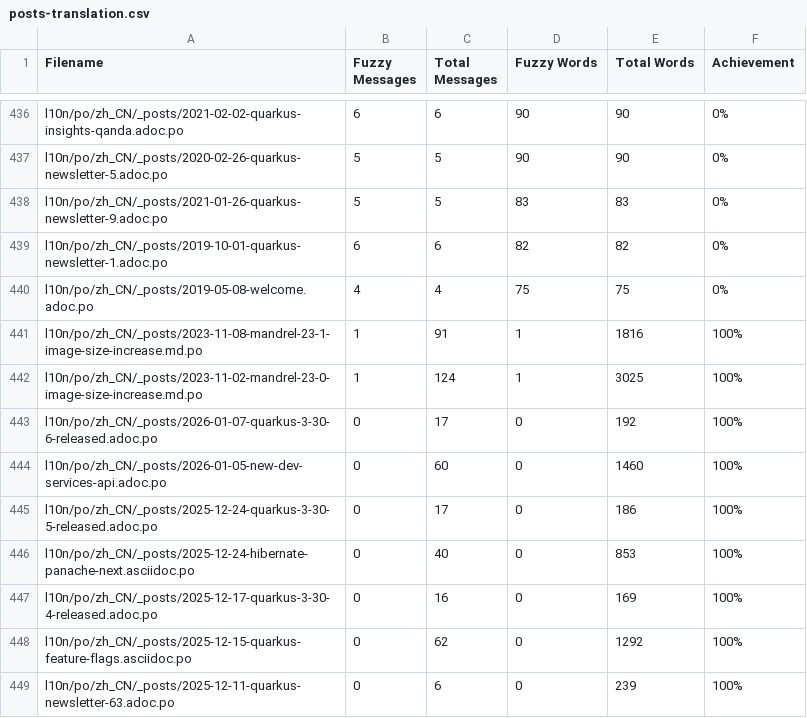
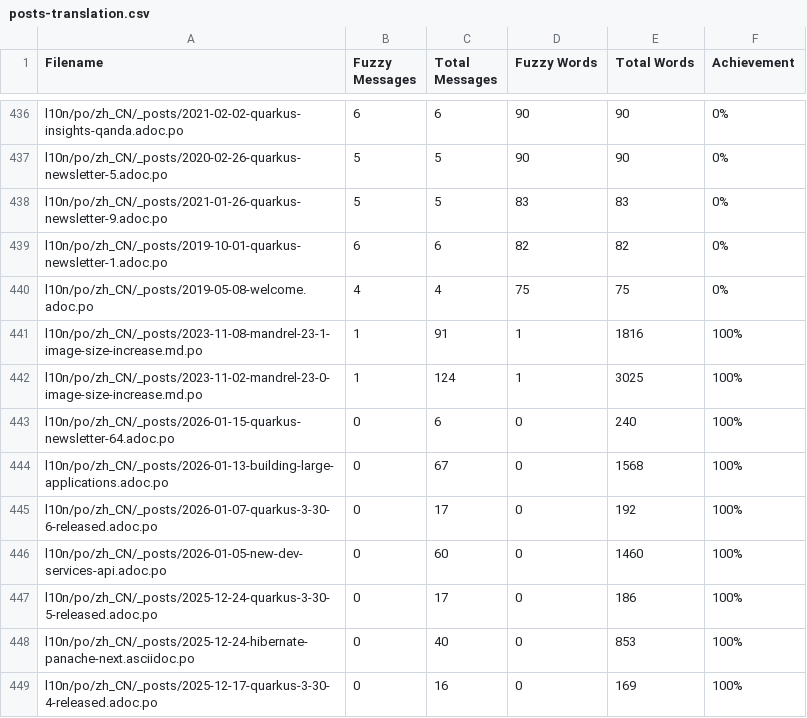
Before and after one commit to zhfeng/cn.quarkus.io, a CSV file: l10n/stats/posts-translation.csv, drawn as a sheet; only a part is shown, gaps mark what is left out; the shorter side is filled out with more unchanged rows; the diff names each change by its address in the sheet, - before the commit and + after, or states it on an @@ line.

```diff
--- a/l10n/stats/posts-translation.csv
+++ b/l10n/stats/posts-translation.csv
+row 443: l10n/po/zh_CN/_posts/2026-01-15-quarkus-newsletter-64.adoc.po | 0 | 6 | 0 | 240 | 100%
+row 444: l10n/po/zh_CN/_posts/2026-01-13-building-large-applications.adoc.po | 0 | 67 | 0 | 1568 | 100%
```
Also changed, not shown: l10n/stats/main-guides-translation.csv, l10n/stats/misc-translation.csv.
